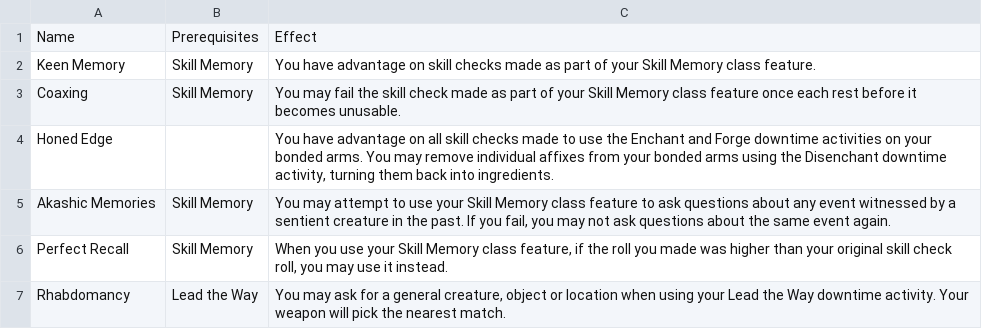
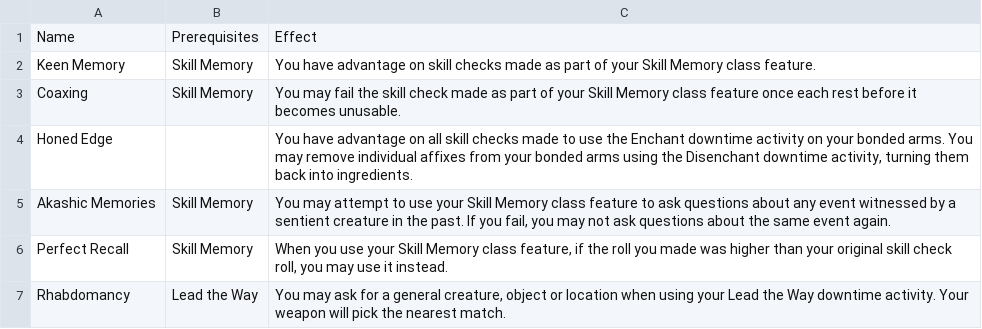
Before and after one commit to Leafwing-Studios/fonts-of-power, a CSV file: docs/src/character-options/classes/bladesworn/exploration_feats.csv, drawn as a sheet.

```diff
--- a/docs/src/character-options/classes/bladesworn/exploration_feats.csv
+++ b/docs/src/character-options/classes/bladesworn/exploration_feats.csv
@@ -3,3 +3,3 @@
 "Coaxing","Skill Memory","You may fail the skill check made as part of your Skill Memory class feature once each rest before it becomes unusable."
-"Honed Edge",,"You have advantage on all skill checks made to use the Enchant and Forge downtime activities on your bonded arms. You may remove individual affixes from your bonded arms using the Disenchant downtime activity, turning them back into ingredients."
+"Honed Edge",,"You have advantage on all skill checks made to use the Enchant downtime activity on your bonded arms. You may remove individual affixes from your bonded arms using the Disenchant downtime activity, turning them back into ingredients."
 "Akashic Memories","Skill Memory","You may attempt to use your Skill Memory class feature to ask questions about any event witnessed by a sentient creature in the past. If you fail, you may not ask questions about the same event again."
```
Also changed, not shown: docs/src/character-options/feats/monstrous-exploration-feats.csv, docs/src/character-options/species/automaton/exploration_feats.csv, 13 other files.
